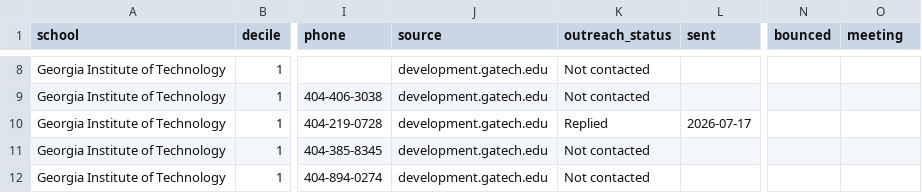
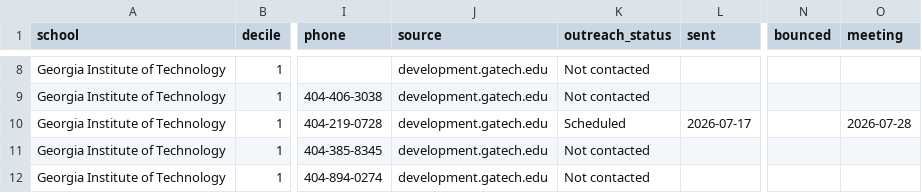
Before and after one commit to ag811987/r1-stem-advancement, a CSV file: pipeline/r1_stem_advancement_contacts.csv, drawn as a sheet; only a part is shown, gaps mark what is left out; the diff names each change by its address in the sheet, - before the commit and + after, or states it on an @@ line.

Commit message:
Outreach sync 2026-07-23

```diff
--- a/pipeline/r1_stem_advancement_contacts.csv
+++ b/pipeline/r1_stem_advancement_contacts.csv
-K10 (outreach_status): Replied
+K10 (outreach_status): Scheduled
-O10 (meeting): (empty)
+O10 (meeting): 2026-07-28
```
Also changed, not shown: r1_stem_advancement_contacts.csv, 3 other files.
